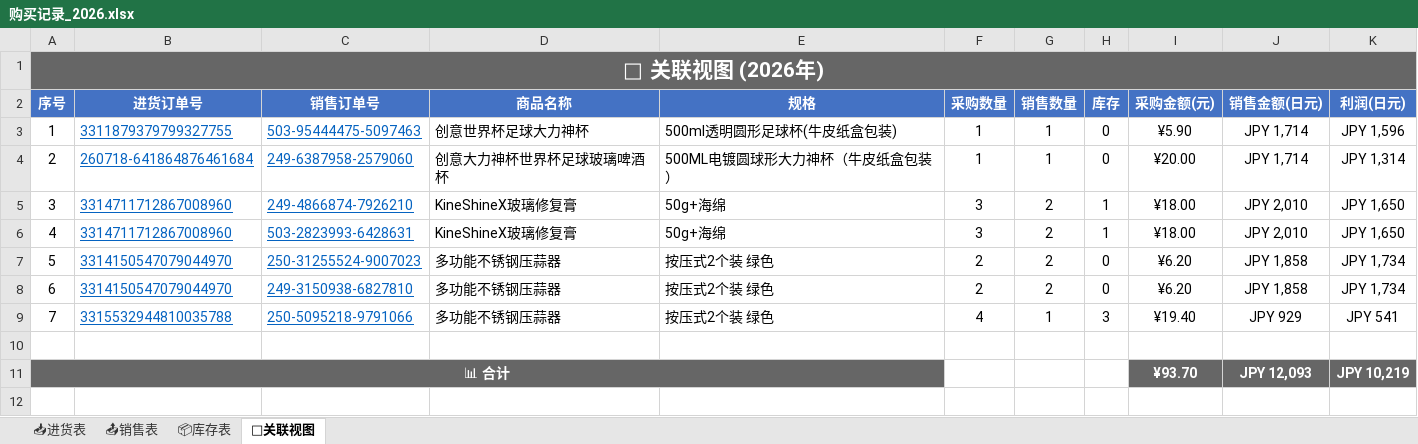
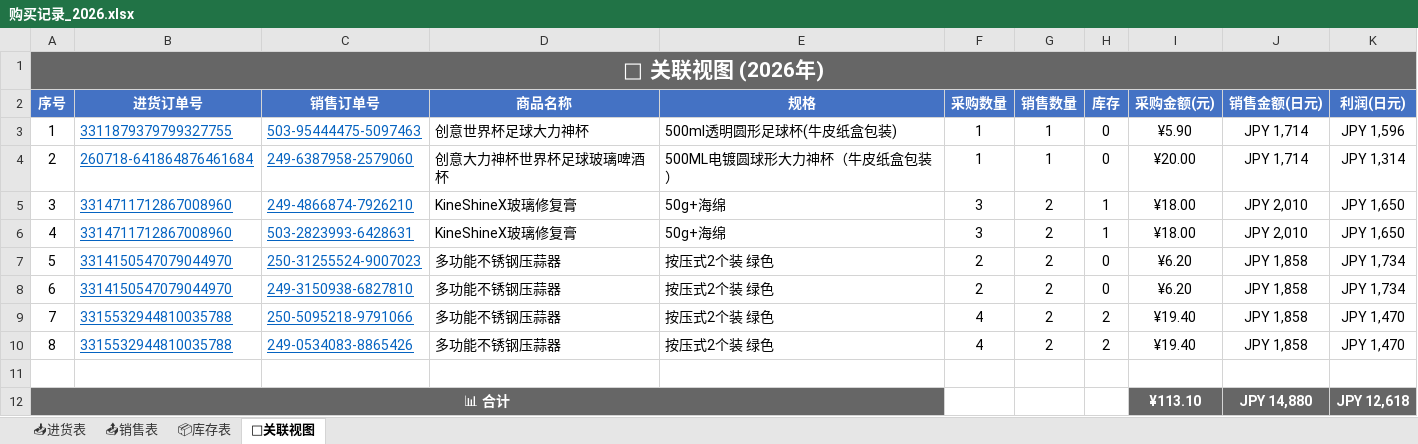
Before and after one commit to xiaoba1/amazon_record, an Excel workbook: 购买记录/归档表格/购买记录_2026.xlsx, sheet 🔗关联视图, drawn as a sheet; values as stored, in another font and other column widths than the file's, no borders; removed rows and columns are numbered as before the commit, all else as after; the diff names each change by its address in the sheet, - before the commit and + after, or states it on an @@ line.

Commit message:
feat: 重构为新架构 进货表/销售表/库存表/关联视图 2026-07-30 13:41

```diff
--- a/购买记录/归档表格/购买记录_2026.xlsx (sheet 🔗关联视图)
+++ b/购买记录/归档表格/购买记录_2026.xlsx (sheet 🔗关联视图)
-G9 (销售数量): 1
+G9 (销售数量): 2
-H9 (库存): 3
+H9 (库存): 2
-J9 (销售金额(日元)): JPY 929
+J9 (销售金额(日元)): JPY 1,858
-K9 (利润(日元)): JPY 541
+K9 (利润(日元)): JPY 1,470
+row 10: 8 | 3315532944810035788 | 249-0534083-8865426 | 多功能不锈钢压蒜器 | 按压式2个装 绿色 | 4 | 2 | 2 | ¥19.40 | JPY 1,858 | JPY 1,470
-row 11: 📊 合计 |  |  |  |  |  |  |  | ¥93.70 | JPY 12,093 | JPY 10,219
+row 12: 📊 合计 |  |  |  |  |  |  |  | ¥113.10 | JPY 14,880 | JPY 12,618
```
Also changed, not shown: sheet 📤销售表, sheet 📦库存表, 1 other file.
